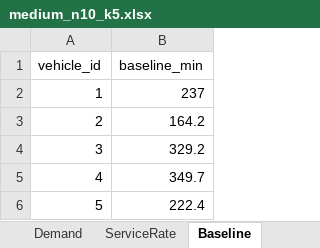
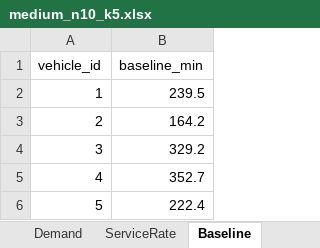
Before and after one commit to MuratSecmen/convoy-vrp, an Excel workbook: bcmc-vrphd/data/instances/medium_n10_k5.xlsx, sheet Baseline, drawn as a sheet; values as stored, in another font and other column widths than the file's, no borders; the diff names each change by its address in the sheet, - before the commit and + after, or states it on an @@ line.

```diff
--- a/bcmc-vrphd/data/instances/medium_n10_k5.xlsx (sheet Baseline)
+++ b/bcmc-vrphd/data/instances/medium_n10_k5.xlsx (sheet Baseline)
-B2 (baseline_min): 237
+B2 (baseline_min): 239.5
-B5 (baseline_min): 349.7
+B5 (baseline_min): 352.7
```
Also changed, not shown: sheet ServiceRate, bcmc-vrphd/data/instances/large_n15_k7.xlsx, bcmc-vrphd/data/instances/small_n5_k3.xlsx, 7 other files.
